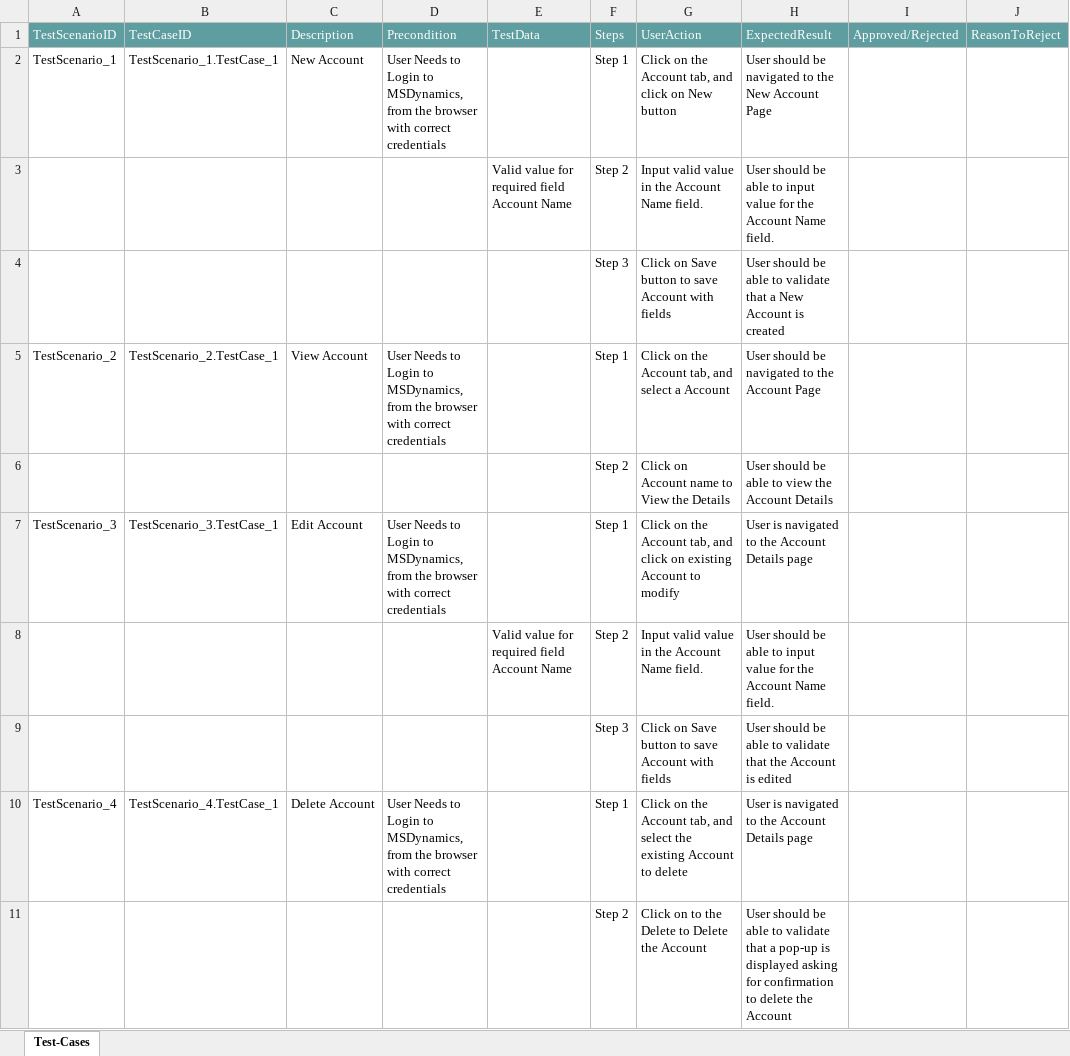
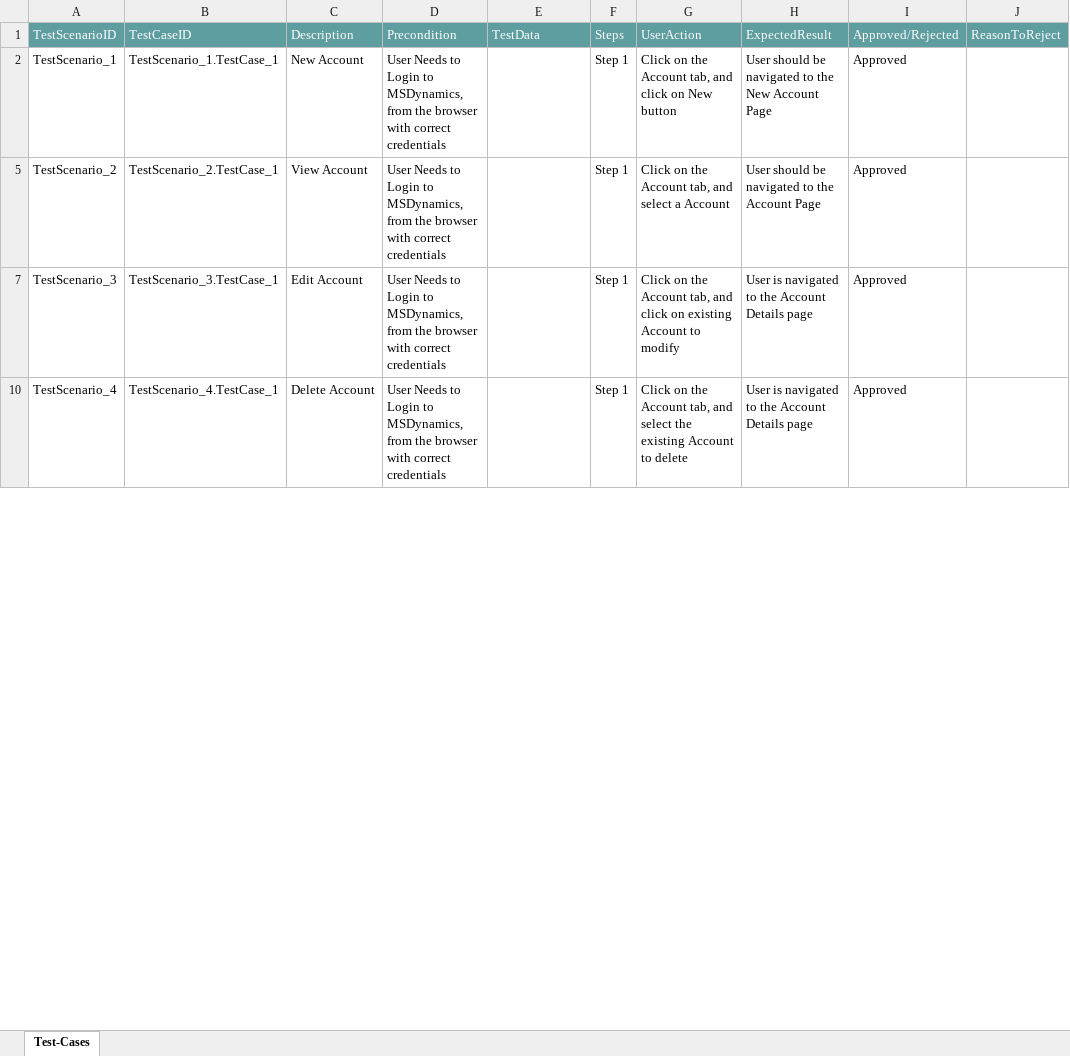
Before and after one commit to ShaikMohamedIrfan/Accountdyn, an Excel workbook: micro.xlsx, sheet Test-Cases, drawn as a sheet; only a part is shown; values as stored, in another font and other column widths than the file's, no borders; table styles not drawn; the diff covers the shown part only; the diff names each change by its address in the sheet, - before the commit and + after, or states it on an @@ line.

Commit message:
Add files via upload

```diff
--- a/micro.xlsx (sheet Test-Cases)
+++ b/micro.xlsx (sheet Test-Cases)
-I2: (empty)
+I2: Approved
@@ row 3 hidden:  |  |  |  | Valid value for required field Account Name | Step 2 | Input valid value in the Account Name field. | User should be able to input value for the Account Name field. @@
@@ row 4 hidden:  |  |  |  |  | Step 3 | Click on Save button to save Account with fields | User should be able to validate that a New Account is created @@
-I5: (empty)
+I5: Approved
@@ row 6 hidden:  |  |  |  |  | Step 2 | Click on Account name to View the Details | User should be able to view the Account Details @@
-I7: (empty)
+I7: Approved
@@ row 8 hidden:  |  |  |  | Valid value for required field Account Name | Step 2 | Input valid value in the Account Name field. | User should be able to input value for the Account Name field. @@
@@ row 9 hidden:  |  |  |  |  | Step 3 | Click on Save button to save Account with fields | User should be able to validate that the Account is edited @@
-I10: (empty)
+I10: Approved
@@ row 11 hidden:  |  |  |  |  | Step 2 | Click on to the Delete to Delete the Account | User should be able to validate that a pop-up is displayed asking for confirmation to delete the Account @@
```
Also changed, not shown: 6 hidden or unhidden rows and 4 edited cells elsewhere in this sheet.
